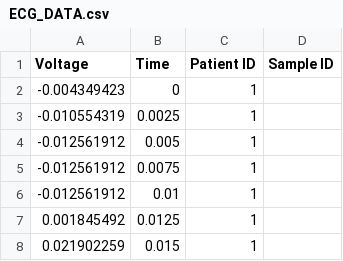
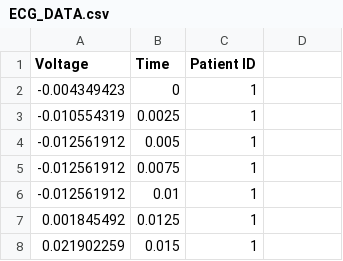
Before and after one commit to 2472545/Project-5---The-Python-Pioneers, a CSV file: ECG_DATA.csv, drawn as a sheet; only a part is shown.

Commit message:
Update ECG_DATA.csv

```diff
--- a/ECG_DATA.csv
+++ b/ECG_DATA.csv
@@ -1,2 +1,2 @@
-Voltage,Time,Patient ID,Sample ID
+Voltage,Time,Patient ID
 -0.004349423,0,1,
```
